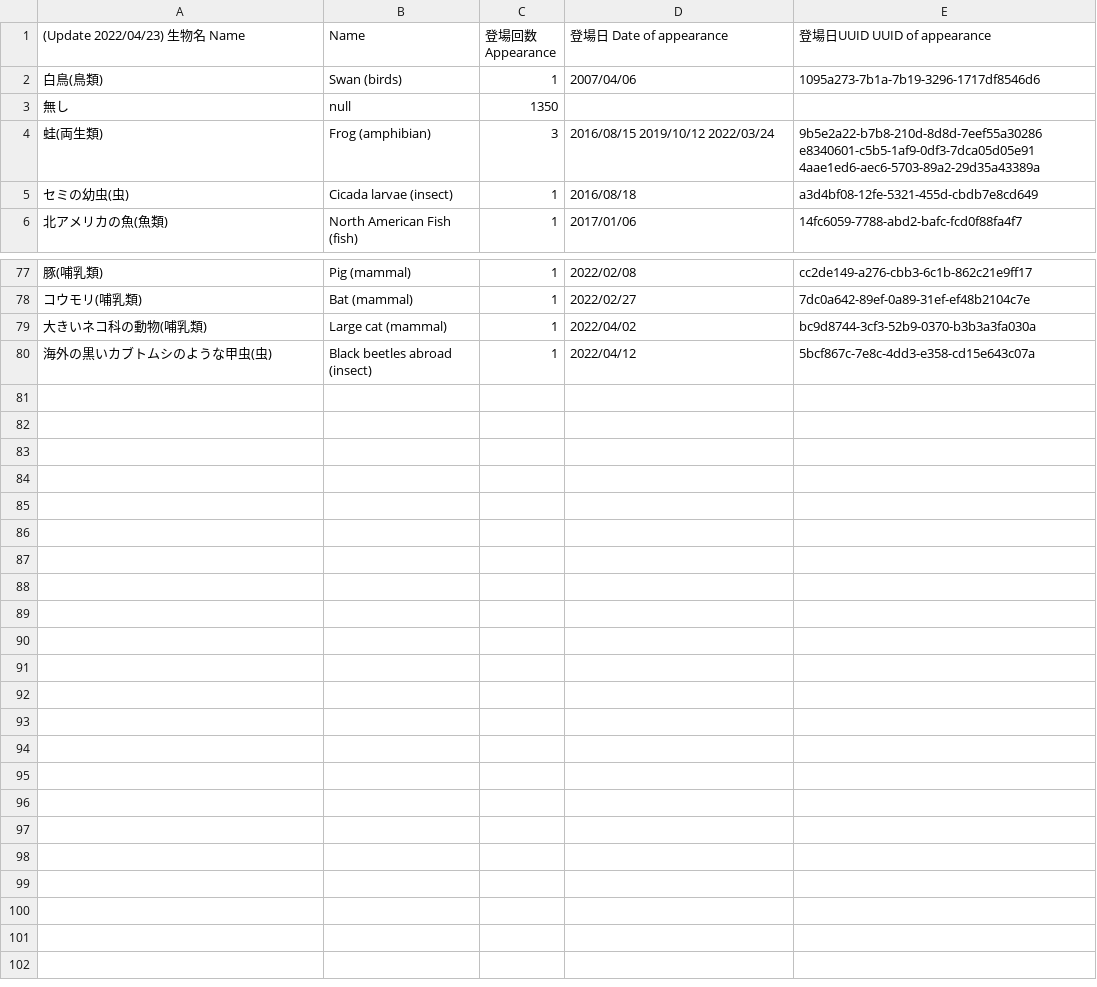
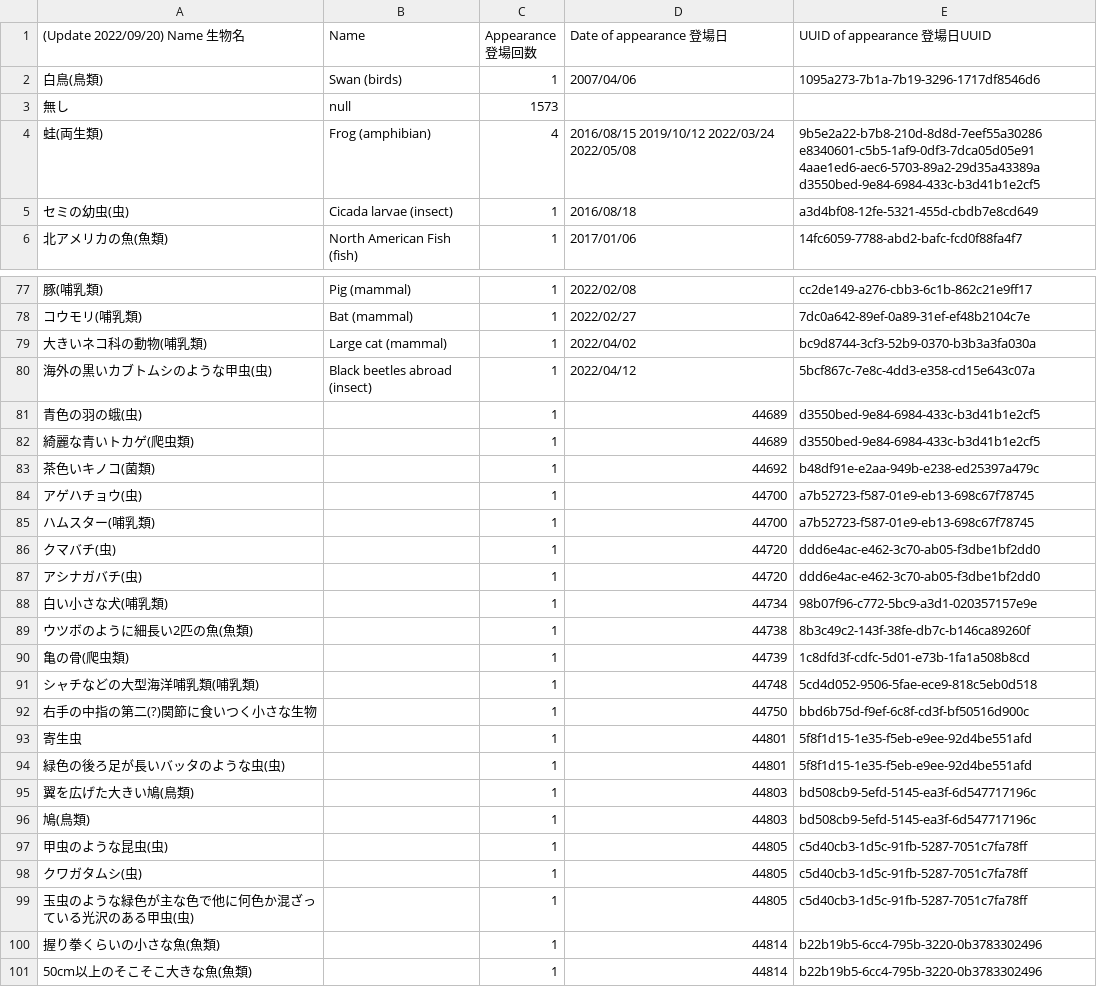
Before and after one commit to AsPJT/dream-dataset-harper, a TSV file: data/animal.tsv, drawn as a sheet; only a part is shown, gaps mark what is left out; the diff covers the shown part only.

Commit message:
Update animal.tsv

```diff
--- a/data/animal.tsv
+++ b/data/animal.tsv
@@ -1,5 +1,5 @@
-(Update 2022/04/23) 生物名 Name	Name	登場回数 Appearance	登場日 Date of appearance	登場日UUID UUID of appearance
+(Update 2022/09/20) Name 生物名	Name	Appearance 登場回数	Date of appearance 登場日	UUID of appearance 登場日UUID
 白鳥(鳥類)	Swan (birds)	1	2007/04/06	1095a273-7b1a-7b19-3296-1717df8546d6
-無し	null	1350		
-蛙(両生類)	Frog (amphibian)	3	2016/08/15 2019/10/12 2022/03/24	9b5e2a22-b7b8-210d-8d8d-7eef55a30286 e8340601-c5b5-1af9-0df3-7dca05d05e91 4aae1ed6-aec6-5703-89a2-29d35a43389a
+無し	null	1573		
+蛙(両生類)	Frog (amphibian)	4	2016/08/15 2019/10/12 2022/03/24 2022/05/08	9b5e2a22-b7b8-210d-8d8d-7eef55a30286 e8340601-c5b5-1af9-0df3-7dca05d05e91 4aae1ed6-aec6-5703-89a2-29d35a43389a d3550bed-9e84-6984-433c-b3d41b1e2cf5
 セミの幼虫(虫)	Cicada larvae (insect)	1	2016/08/18	a3d4bf08-12fe-5321-455d-cbdb7e8cd649
@@ -80 +80,22 @@
 海外の黒いカブトムシのような甲虫(虫)	Black beetles abroad (insect)	1	2022/04/12	5bcf867c-7e8c-4dd3-e358-cd15e643c07a
+青色の羽の蛾(虫)		1	44689	d3550bed-9e84-6984-433c-b3d41b1e2cf5
+綺麗な青いトカゲ(爬虫類)		1	44689	d3550bed-9e84-6984-433c-b3d41b1e2cf5
+茶色いキノコ(菌類)		1	44692	b48df91e-e2aa-949b-e238-ed25397a479c
+アゲハチョウ(虫)		1	44700	a7b52723-f587-01e9-eb13-698c67f78745
+ハムスター(哺乳類)		1	44700	a7b52723-f587-01e9-eb13-698c67f78745
+クマバチ(虫)		1	44720	ddd6e4ac-e462-3c70-ab05-f3dbe1bf2dd0
+アシナガバチ(虫)		1	44720	ddd6e4ac-e462-3c70-ab05-f3dbe1bf2dd0
+白い小さな犬(哺乳類)		1	44734	98b07f96-c772-5bc9-a3d1-020357157e9e
+ウツボのように細長い2匹の魚(魚類)		1	44738	8b3c49c2-143f-38fe-db7c-b146ca89260f
+亀の骨(爬虫類)		1	44739	1c8dfd3f-cdfc-5d01-e73b-1fa1a508b8cd
+シャチなどの大型海洋哺乳類(哺乳類)		1	44748	5cd4d052-9506-5fae-ece9-818c5eb0d518
+右手の中指の第二(?)関節に食いつく小さな生物		1	44750	bbd6b75d-f9ef-6c8f-cd3f-bf50516d900c
+寄生虫		1	44801	5f8f1d15-1e35-f5eb-e9ee-92d4be551afd
+緑色の後ろ足が長いバッタのような虫(虫)		1	44801	5f8f1d15-1e35-f5eb-e9ee-92d4be551afd
+翼を広げた大きい鳩(鳥類)		1	44803	bd508cb9-5efd-5145-ea3f-6d547717196c
+鳩(鳥類)		1	44803	bd508cb9-5efd-5145-ea3f-6d547717196c
+甲虫のような昆虫(虫)		1	44805	c5d40cb3-1d5c-91fb-5287-7051c7fa78ff
+クワガタムシ(虫)		1	44805	c5d40cb3-1d5c-91fb-5287-7051c7fa78ff
+玉虫のような緑色が主な色で他に何色か混ざっている光沢のある甲虫(虫)		1	44805	c5d40cb3-1d5c-91fb-5287-7051c7fa78ff
+握り拳くらいの小さな魚(魚類)		1	44814	b22b19b5-6cc4-795b-3220-0b3783302496
+50cm以上のそこそこ大きな魚(魚類)		1	44814	b22b19b5-6cc4-795b-3220-0b3783302496
```
Also changed, not shown: 9 edited cells elsewhere in this file.
